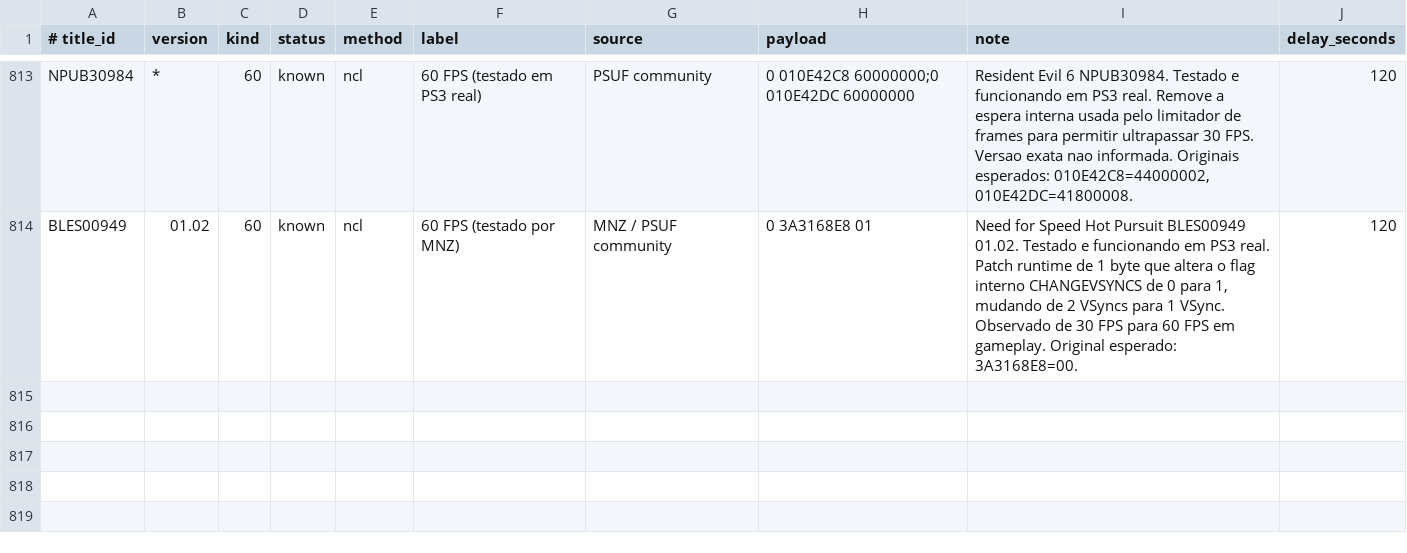
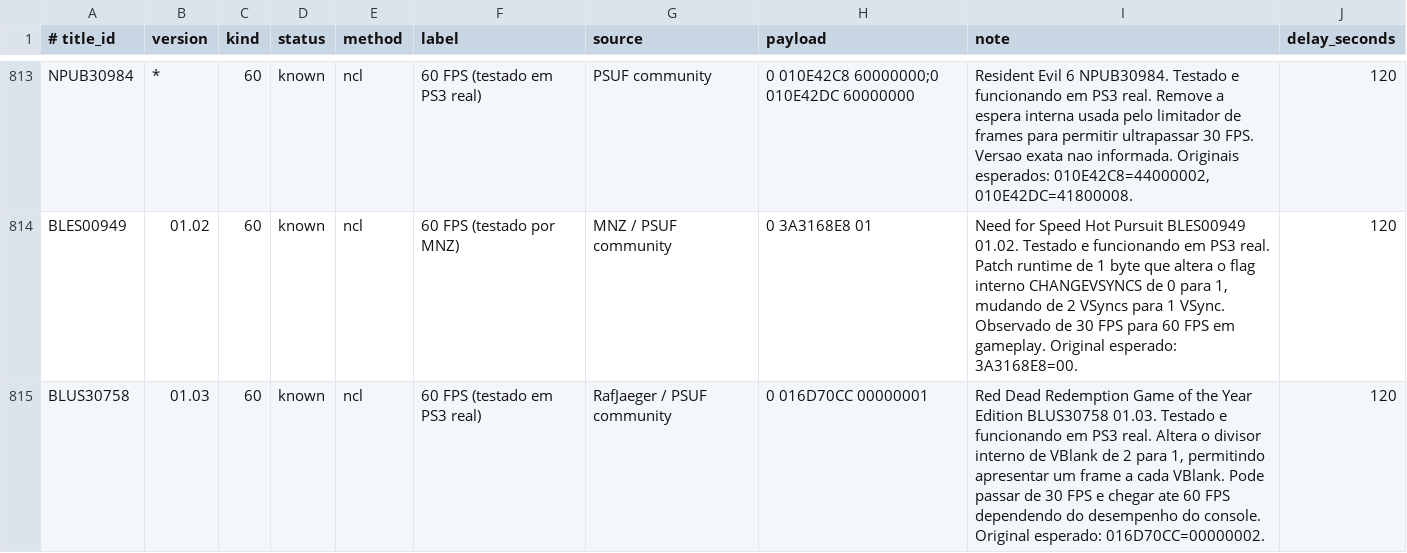
Before and after one commit to RafJaeger/psuf-ps3, a CSV file: release/USRDIR/patches.csv, drawn as a sheet; only a part is shown, gaps mark what is left out.

Commit message:
Atualização do banco

```diff
--- a/release/USRDIR/patches.csv
+++ b/release/USRDIR/patches.csv
@@ -814 +814,2 @@ NPUB30984|*|60|known|ncl|60 FPS (testado em PS3 real)|PSUF community|0 010E42C8
 BLES00949|01.02|60|known|ncl|60 FPS (testado por MNZ)|MNZ / PSUF community|0 3A3168E8 01|Need for Speed Hot Pursuit BLES00949 01.02. Testado e funcionando em PS3 real. Patch runtime de 1 byte que altera o flag interno CHANGEVSYNCS de 0 para 1, mudando de 2 VSyncs para 1 VSync. Observado de 30 FPS para 60 FPS em gameplay. Original esperado: 3A3168E8=00.|120
+BLUS30758|01.03|60|known|ncl|60 FPS (testado em PS3 real)|RafJaeger / PSUF community|0 016D70CC 00000001|Red Dead Redemption Game of the Year Edition BLUS30758 01.03. Testado e funcionando em PS3 real. Altera o divisor interno de VBlank de 2 para 1, permitindo apresentar um frame a cada VBlank. Pode passar de 30 FPS e chegar ate 60 FPS dependendo do desempenho do console. Original esperado: 016D70CC=00000002.|120
```
